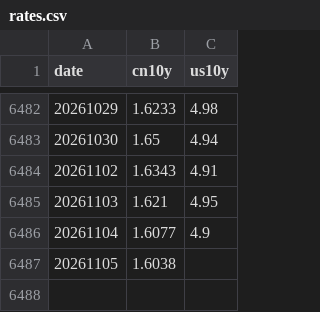
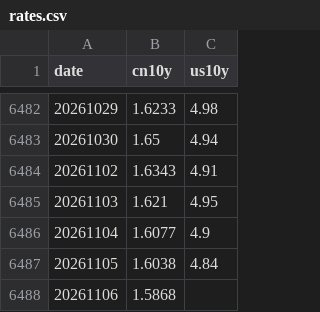
Before and after one commit to wj624/earl-etf-dashboard, a CSV file: cache/rates.csv, drawn as a sheet; only a part is shown, gaps mark what is left out.

```diff
--- a/cache/rates.csv
+++ b/cache/rates.csv
@@ -6486,2 +6486,3 @@ date,cn10y,us10y
 20261104,1.6077,4.9
-20261105,1.6038,
+20261105,1.6038,4.84
+20261106,1.5868,
```
Also changed, not shown: cache/cni399370.csv, cache/csi931588CNY01.csv, 40 other files.
